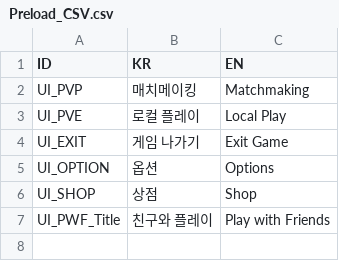
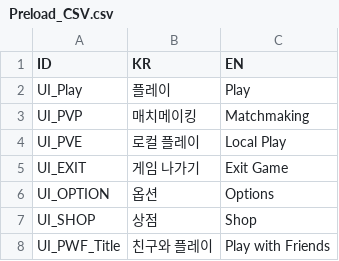
Before and after one commit to BJY029/CleavingDestiny3D, a CSV file: Assets/Resources/Preload_CSV.csv, drawn as a sheet; the diff names each change by its address in the sheet, - before the commit and + after, or states it on an @@ line.

Commit message:
Update Play UI
Play UI 3개를 합쳐서 하나의 패널로 변경
아이콘 수정

```diff
--- a/Assets/Resources/Preload_CSV.csv
+++ b/Assets/Resources/Preload_CSV.csv
+row 2: UI_Play | 플레이 | Play
```
Also changed, not shown: 24 other files.
